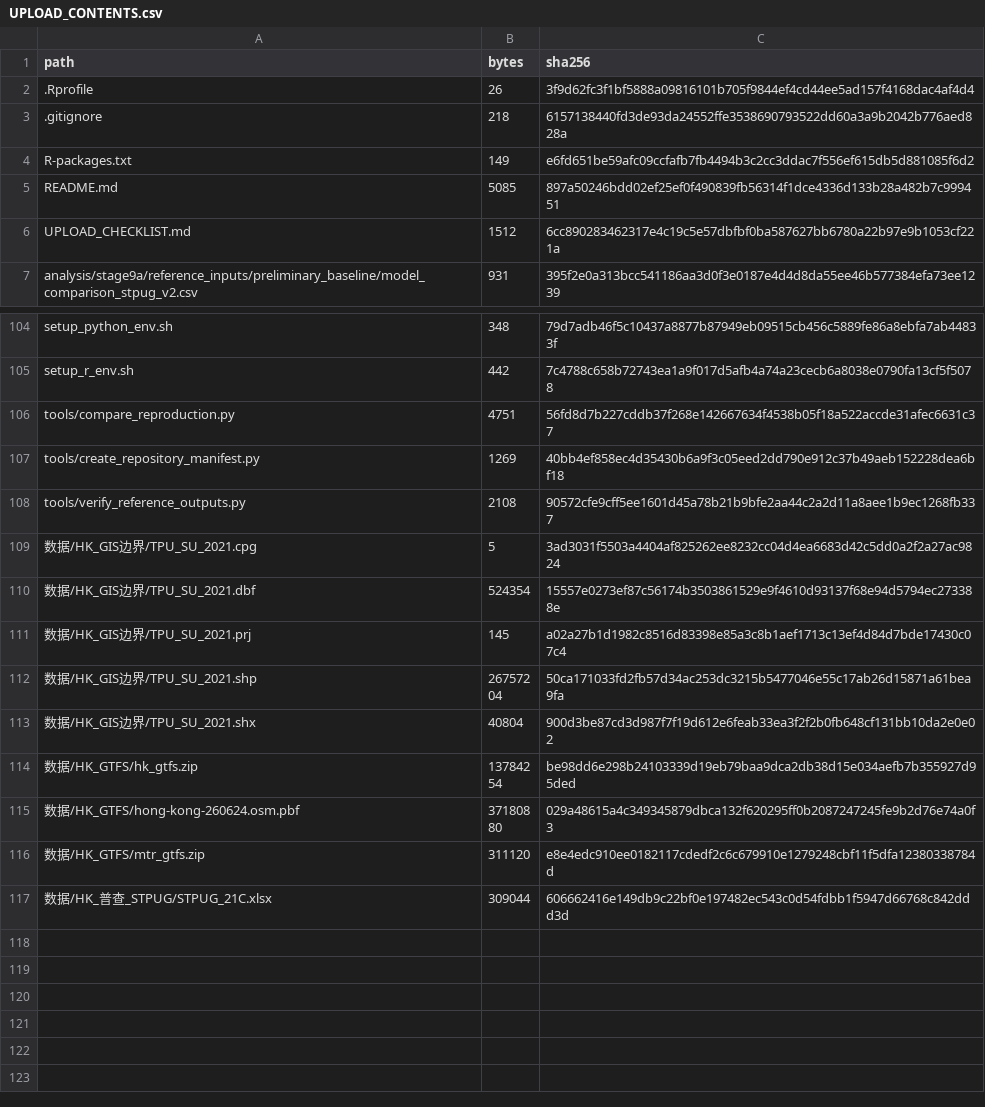
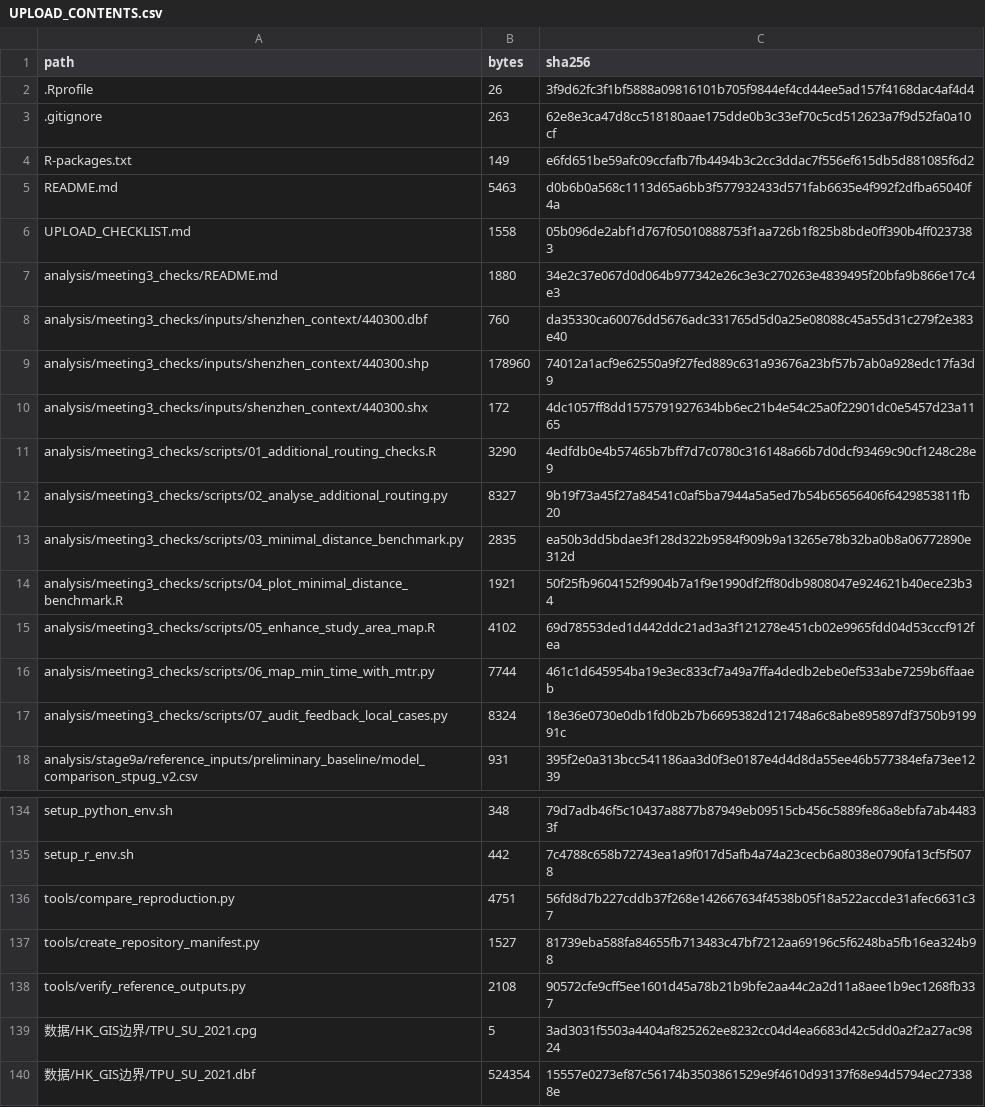
Before and after one commit to ZhuxunChen/hong-kong-bcp-accessibility-dissertation, a CSV file: docs/UPLOAD_CONTENTS.csv, drawn as a sheet; only a part is shown, gaps mark what is left out; the shorter side is filled out with more unchanged rows; the diff covers the shown part only.

Commit message:
Add dissertation robustness and scope checks

```diff
--- a/docs/UPLOAD_CONTENTS.csv
+++ b/docs/UPLOAD_CONTENTS.csv
@@ -2,6 +2,17 @@ path,bytes,sha256
 .Rprofile,26,3f9d62fc3f1bf5888a09816101b705f9844ef4cd44ee5ad157f4168dac4af4d4
-.gitignore,218,6157138440fd3de93da24552ffe3538690793522dd60a3a9b2042b776aed828a
+.gitignore,263,62e8e3ca47d8cc518180aae175dde0b3c33ef70c5cd512623a7f9d52fa0a10cf
 R-packages.txt,149,e6fd651be59afc09ccfafb7fb4494b3c2cc3ddac7f556ef615db5d881085f6d2
-README.md,5085,897a50246bdd02ef25ef0f490839fb56314f1dce4336d133b28a482b7c999451
-UPLOAD_CHECKLIST.md,1512,6cc890283462317e4c19c5e57dbfbf0ba587627bb6780a22b97e9b1053cf221a
+README.md,5463,d0b6b0a568c1113d65a6bb3f577932433d571fab6635e4f992f2dfba65040f4a
+UPLOAD_CHECKLIST.md,1558,05b096de2abf1d767f05010888753f1aa726b1f825b8bde0ff390b4ff0237383
+analysis/meeting3_checks/README.md,1880,34e2c37e067d0d064b977342e26c3e3c270263e4839495f20bfa9b866e17c4e3
+analysis/meeting3_checks/inputs/shenzhen_context/440300.dbf,760,da35330ca60076dd5676adc331765d5d0a25e08088c45a55d31c279f2e383e40
+analysis/meeting3_checks/inputs/shenzhen_context/440300.shp,178960,74012a1acf9e62550a9f27fed889c631a93676a23bf57b7ab0a928edc17fa3d9
+analysis/meeting3_checks/inputs/shenzhen_context/440300.shx,172,4dc1057ff8dd1575791927634bb6ec21b4e54c25a0f22901dc0e5457d23a1165
+analysis/meeting3_checks/scripts/01_additional_routing_checks.R,3290,4edfdb0e4b57465b7bff7d7c0780c316148a66b7d0dcf93469c90cf1248c28e9
+analysis/meeting3_checks/scripts/02_analyse_additional_routing.py,8327,9b19f73a45f27a84541c0af5ba7944a5a5ed7b54b65656406f6429853811fb20
+analysis/meeting3_checks/scripts/03_minimal_distance_benchmark.py,2835,ea50b3dd5bdae3f128d322b9584f909b9a13265e78b32ba0b8a06772890e312d
+analysis/meeting3_checks/scripts/04_plot_minimal_distance_benchmark.R,1921,50f25fb9604152f9904b7a1f9e1990df2ff80db9808047e924621b40ece23b34
+analysis/meeting3_checks/scripts/05_enhance_study_area_map.R,4102,69d78553ded1d442ddc21ad3a3f121278e451cb02e9965fdd04d53cccf912fea
+analysis/meeting3_checks/scripts/06_map_min_time_with_mtr.py,7744,461c1d645954ba19e3ec833cf7a49a7ffa4dedb2ebe0ef533abe7259b6ffaaeb
+analysis/meeting3_checks/scripts/07_audit_feedback_local_cases.py,8324,18e36e0730e0db1fd0b2b7b6695382d121748a6c8abe895897df3750b919991c
 analysis/stage9a/reference_inputs/preliminary_baseline/model_comparison_stpug_v2.csv,931,395f2e0a313bcc541186aa3d0f3e0187e4d4d8da55ee46b577384efa73ee1239
@@ -106,3 +136,3 @@ setup_r_env.sh,442,7c4788c658b72743ea1a9f017d5afb4a74a23cecb6a8038e0790fa13cf5f5
 tools/compare_reproduction.py,4751,56fd8d7b227cddb37f268e142667634f4538b05f18a522accde31afec6631c37
-tools/create_repository_manifest.py,1269,40bb4ef858ec4d35430b6a9f3c05eed2dd790e912c37b49aeb152228dea6bf18
+tools/create_repository_manifest.py,1527,81739eba588fa84655fb713483c47bf7212aa69196c5f6248ba5fb16ea324b98
 tools/verify_reference_outputs.py,2108,90572cfe9cff5ee1601d45a78b21b9bfe2aa44c2a2d11a8aee1b9ec1268fb337
```
Also changed, not shown: 19 added rows and 10 edited cells elsewhere in this file, 40 other files.
